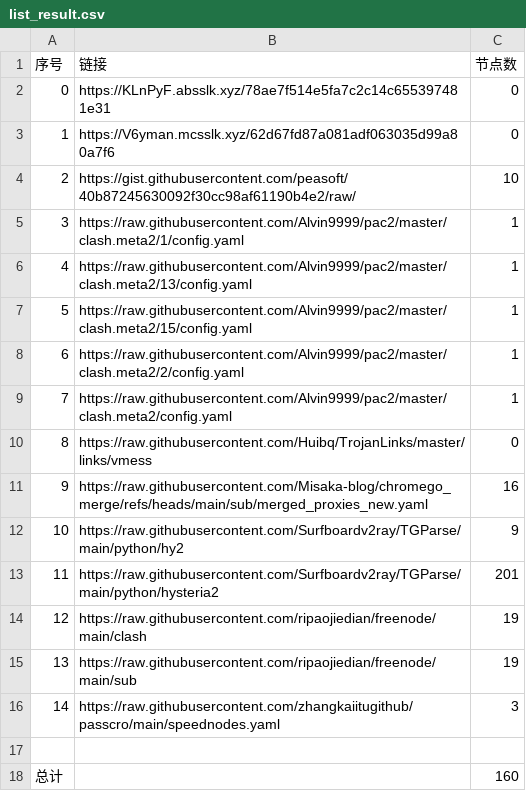
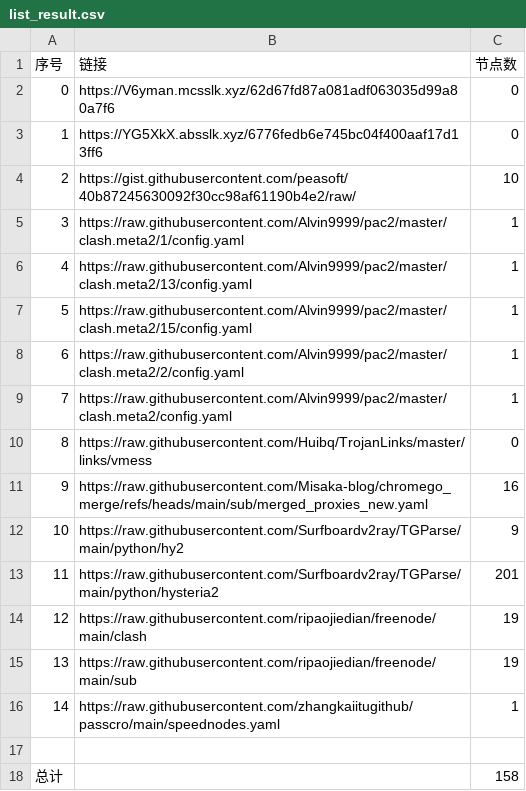
Before and after one commit to sdxinm/NoMoreWalls, a CSV file: list_result.csv, drawn as a sheet.

```diff
--- a/list_result.csv
+++ b/list_result.csv
@@ -1,4 +1,4 @@
 序号,链接,节点数
-0,https://KLnPyF.absslk.xyz/78ae7f514e5fa7c2c14c655397481e31,0
-1,https://V6yman.mcsslk.xyz/62d67fd87a081adf063035d99a80a7f6,0
+0,https://V6yman.mcsslk.xyz/62d67fd87a081adf063035d99a80a7f6,0
+1,https://YG5XkX.absslk.xyz/6776fedb6e745bc04f400aaf17d13ff6,0
 2,https://gist.githubusercontent.com/peasoft/40b87245630092f30cc98af61190b4e2/raw/,10
@@ -15,4 +15,4 @@
 13,https://raw.githubusercontent.com/ripaojiedian/freenode/main/sub,19
-14,https://raw.githubusercontent.com/zhangkaiitugithub/passcro/main/speednodes.yaml,3
+14,https://raw.githubusercontent.com/zhangkaiitugithub/passcro/main/speednodes.yaml,1
 
-总计,,160
+总计,,158
```
Also changed, not shown: 8 other files.
